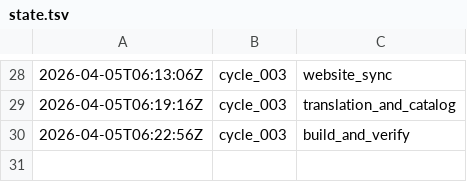
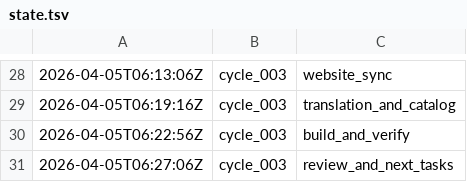
Before and after one commit to lachlanchen/LazyEarn, a TSV file: references/wealth-engine/state.tsv, drawn as a sheet; only a part is shown, gaps mark what is left out; the diff names each change by its address in the sheet, - before the commit and + after, or states it on an @@ line.

```diff
--- a/references/wealth-engine/state.tsv
+++ b/references/wealth-engine/state.tsv
+row 31: 2026-04-05T06:27:06Z | cycle_003 | review_and_next_tasks
```
Also changed, not shown: references/wealth-engine/knowledge/source-ledger.tsv, 5 other files.
